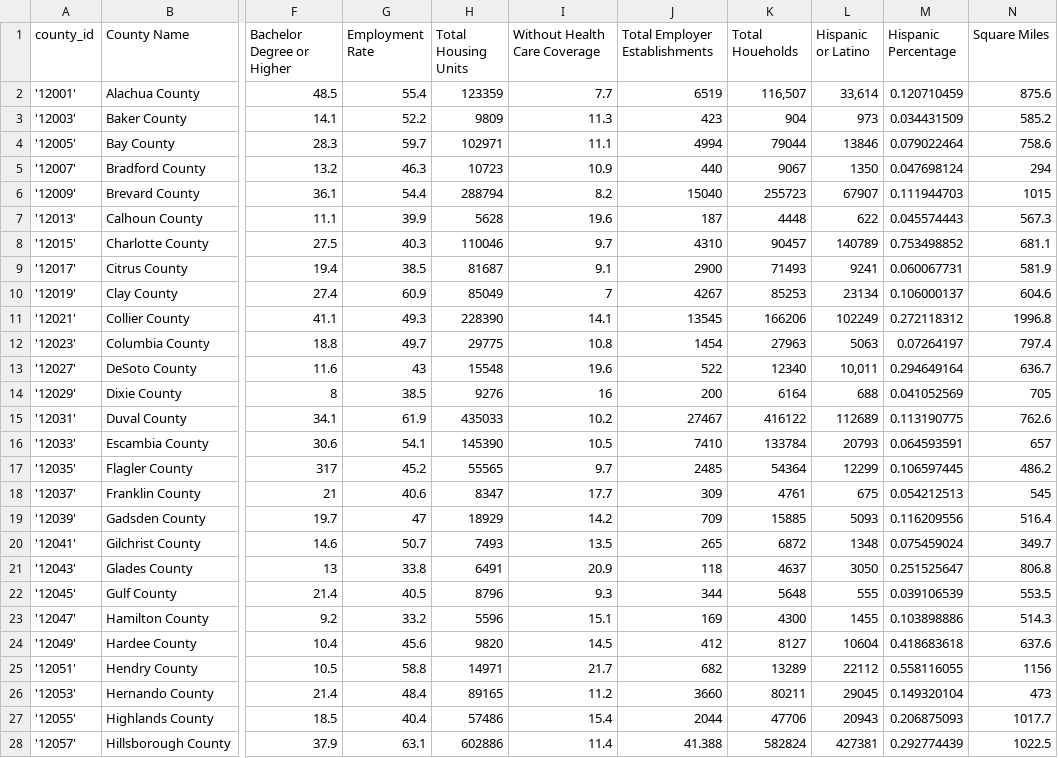
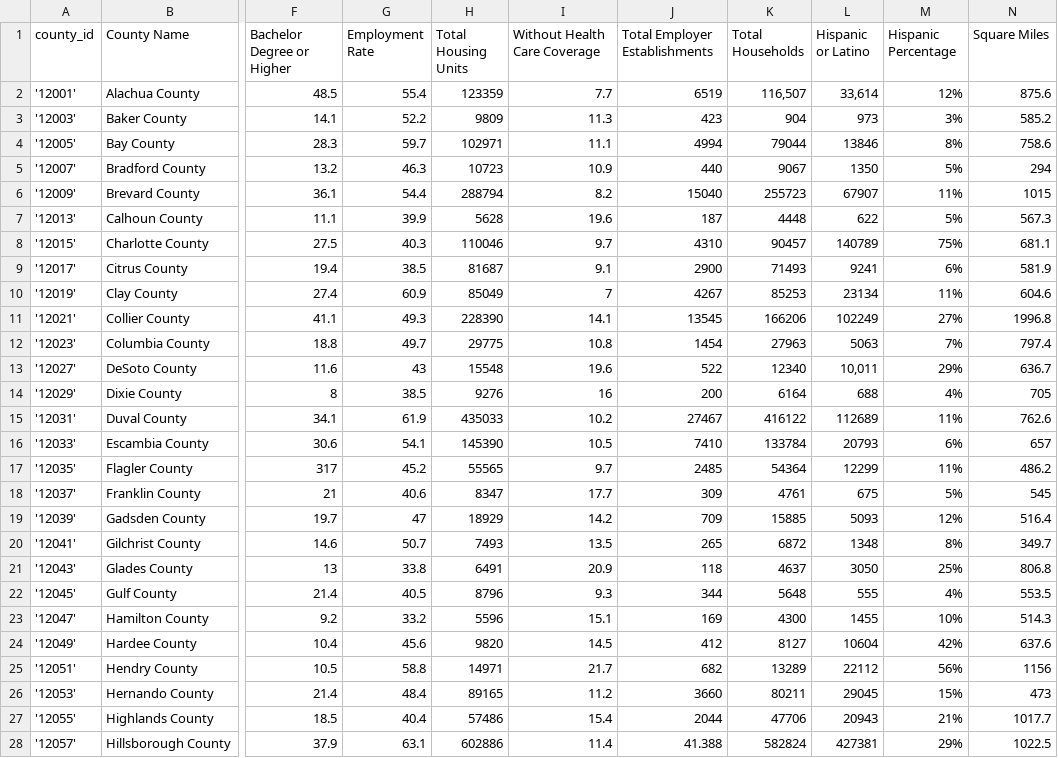
Before and after one commit to spais-io-dev/data, a CSV file: _ACS_County_Profiles.csv, drawn as a sheet; only a part is shown, gaps mark what is left out; the diff covers the shown part only; the diff names each change by its address in the sheet, - before the commit and + after, or states it on an @@ line.

Commit message:
Add files via upload

```diff
--- a/_ACS_County_Profiles.csv
+++ b/_ACS_County_Profiles.csv
-K1: Total Houeholds
+K1: Total Households
-M2 (Hispanic Percentage): 0.120710459
+M2 (Hispanic Percentage): 12%
-M3 (Hispanic Percentage): 0.034431509
+M3 (Hispanic Percentage): 3%
-M4 (Hispanic Percentage): 0.079022464
+M4 (Hispanic Percentage): 8%
-M5 (Hispanic Percentage): 0.047698124
+M5 (Hispanic Percentage): 5%
-M6 (Hispanic Percentage): 0.111944703
+M6 (Hispanic Percentage): 11%
-M7 (Hispanic Percentage): 0.045574443
+M7 (Hispanic Percentage): 5%
-M8 (Hispanic Percentage): 0.753498852
+M8 (Hispanic Percentage): 75%
-M9 (Hispanic Percentage): 0.060067731
+M9 (Hispanic Percentage): 6%
-M10 (Hispanic Percentage): 0.106000137
+M10 (Hispanic Percentage): 11%
-M11 (Hispanic Percentage): 0.272118312
+M11 (Hispanic Percentage): 27%
-M12 (Hispanic Percentage): 0.07264197
+M12 (Hispanic Percentage): 7%
-M13 (Hispanic Percentage): 0.294649164
+M13 (Hispanic Percentage): 29%
-M14 (Hispanic Percentage): 0.041052569
+M14 (Hispanic Percentage): 4%
-M15 (Hispanic Percentage): 0.113190775
+M15 (Hispanic Percentage): 11%
-M16 (Hispanic Percentage): 0.064593591
+M16 (Hispanic Percentage): 6%
-M17 (Hispanic Percentage): 0.106597445
+M17 (Hispanic Percentage): 11%
-M18 (Hispanic Percentage): 0.054212513
+M18 (Hispanic Percentage): 5%
-M19 (Hispanic Percentage): 0.116209556
+M19 (Hispanic Percentage): 12%
-M20 (Hispanic Percentage): 0.075459024
+M20 (Hispanic Percentage): 8%
-M21 (Hispanic Percentage): 0.251525647
+M21 (Hispanic Percentage): 25%
-M22 (Hispanic Percentage): 0.039106539
+M22 (Hispanic Percentage): 4%
-M23 (Hispanic Percentage): 0.103898886
+M23 (Hispanic Percentage): 10%
-M24 (Hispanic Percentage): 0.418683618
+M24 (Hispanic Percentage): 42%
-M25 (Hispanic Percentage): 0.558116055
+M25 (Hispanic Percentage): 56%
-M26 (Hispanic Percentage): 0.149320104
+M26 (Hispanic Percentage): 15%
-M27 (Hispanic Percentage): 0.206875093
+M27 (Hispanic Percentage): 21%
-M28 (Hispanic Percentage): 0.292774439
+M28 (Hispanic Percentage): 29%
```
Also changed, not shown: 38 edited cells elsewhere in this file.
